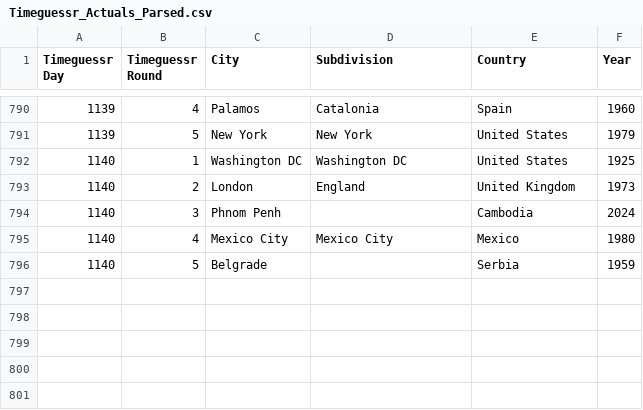
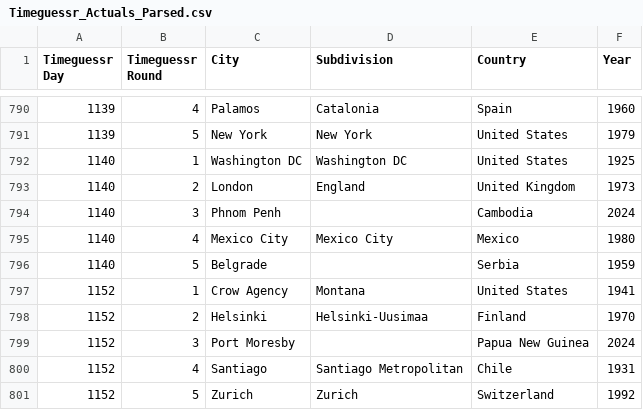
Before and after one commit to sjlarimer/TimeGuessr, a CSV file: Data/Timeguessr_Actuals_Parsed.csv, drawn as a sheet; only a part is shown, gaps mark what is left out.

```diff
--- a/Data/Timeguessr_Actuals_Parsed.csv
+++ b/Data/Timeguessr_Actuals_Parsed.csv
@@ -796 +796,6 @@ Timeguessr Day,Timeguessr Round,City,Subdivision,Country,Year
 1140,5,Belgrade,,Serbia,1959
+1152,1,Crow Agency,Montana,United States,1941
+1152,2,Helsinki,Helsinki-Uusimaa,Finland,1970
+1152,3,Port Moresby,,Papua New Guinea,2024
+1152,4,Santiago,Santiago Metropolitan,Chile,1931
+1152,5,Zurich,Zurich,Switzerland,1992
```
Also changed, not shown: Data/Timeguessr_Michael_Parsed.csv, Data/Timeguessr_Sarah_Parsed.csv, 5 other files.
